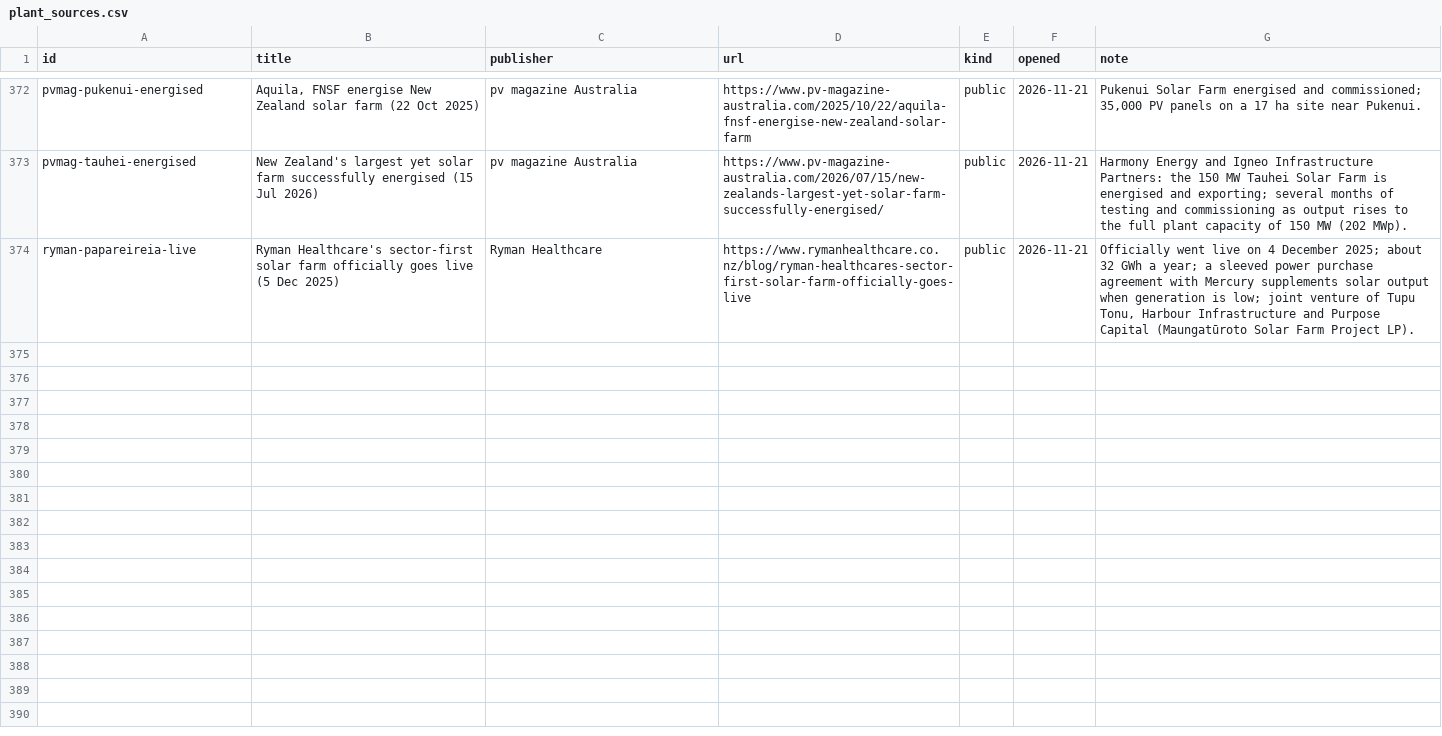
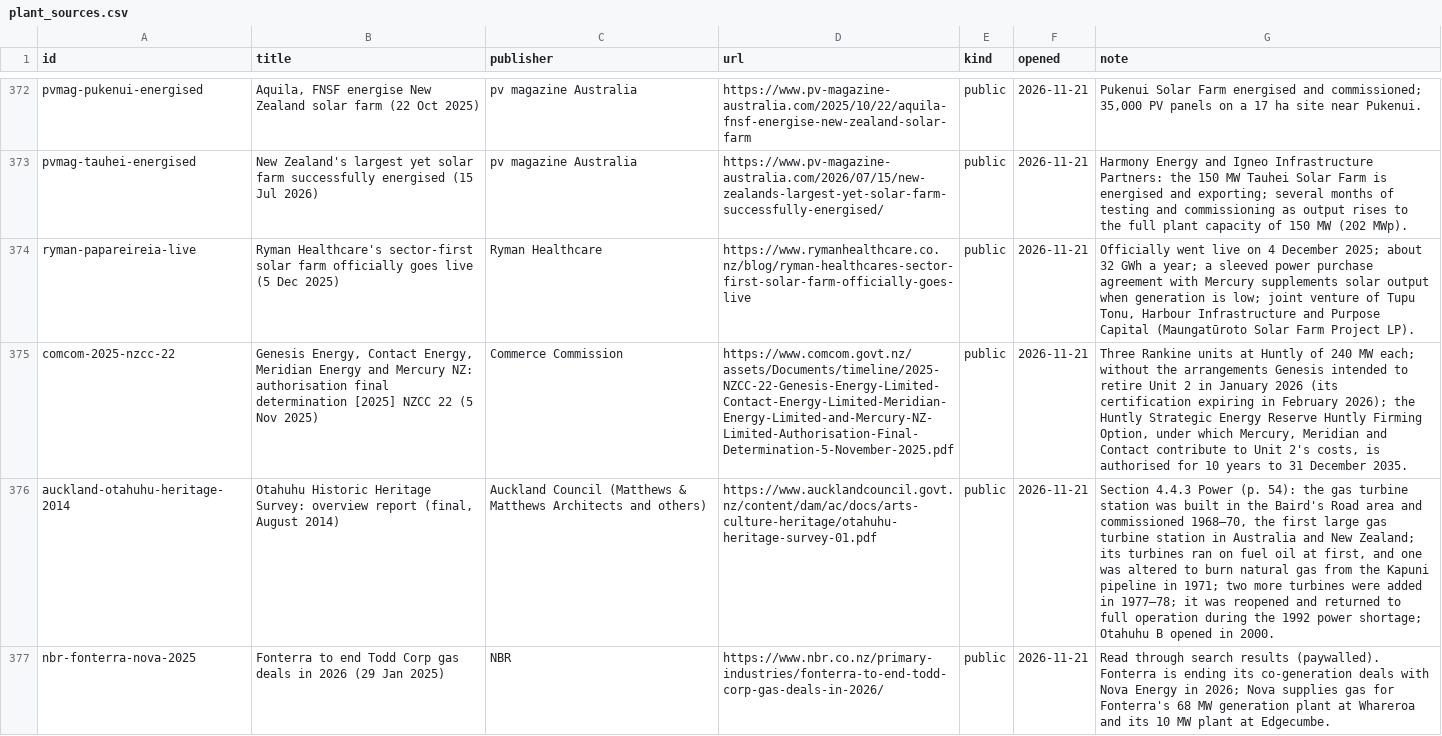
Before and after one commit to elenz-nz/elenz, a CSV file: facilities/plant_sources.csv, drawn as a sheet; only a part is shown, gaps mark what is left out; the diff covers the shown part only; the diff names each change by its address in the sheet, - before the commit and + after, or states it on an @@ line.

```diff
--- a/facilities/plant_sources.csv
+++ b/facilities/plant_sources.csv
+row 375: comcom-2025-nzcc-22 | Genesis Energy, Contact Energy, Meridian Energy and Mercury NZ: authorisation final determination [2025] NZCC 22 (5 Nov 2025) | Commerce Commission | https://www.comcom.govt.nz/assets/Documents/timeline/2025-NZCC-22-Genesis-Energy-Limited-Contact-Energy-Limited-Meridian-Energy-Limited-and-Mercury-NZ-Limited-Authorisation-Final-Determination-5-November-2025.pdf | public | 2026-11-21 | Three Rankine units at Huntly of 240 MW each; without the arrangements Genesis intended to retire Unit 2 in January 2026 (its certification expiring in February 2026); the Huntly Strategic Energy Reserve Huntly Firming Option, under which Mercury, Meridian and Contact contribute to Unit 2's costs, is authorised for 10 years to 31 December 2035.
+row 376: auckland-otahuhu-heritage-2014 | Otahuhu Historic Heritage Survey: overview report (final, August 2014) | Auckland Council (Matthews & Matthews Architects and others) | https://www.aucklandcouncil.govt.nz/content/dam/ac/docs/arts-culture-heritage/otahuhu-heritage-survey-01.pdf | public | 2026-11-21 | Section 4.4.3 Power (p. 54): the gas turbine station was built in the Baird's Road area and commissioned 1968–70, the first large gas turbine station in Australia and New Zealand; its turbines ran on fuel oil at first, and one was altered to burn natural gas from the Kapuni pipeline in 1971; two more turbines were added in 1977–78; it was reopened and returned to full operation during the 1992 power shortage; Otahuhu B opened in 2000.
+row 377: nbr-fonterra-nova-2025 | Fonterra to end Todd Corp gas deals in 2026 (29 Jan 2025) | NBR | https://www.nbr.co.nz/primary-industries/fonterra-to-end-todd-corp-gas-deals-in-2026/ | public | 2026-11-21 | Read through search results (paywalled). Fonterra is ending its co-generation deals with Nova Energy in 2026; Nova supplies gas for Fonterra's 68 MW generation plant at Whareroa and its 10 MW plant at Edgecumbe.
```
Also changed, not shown: 3 added rows elsewhere in this file, 32 other files.
